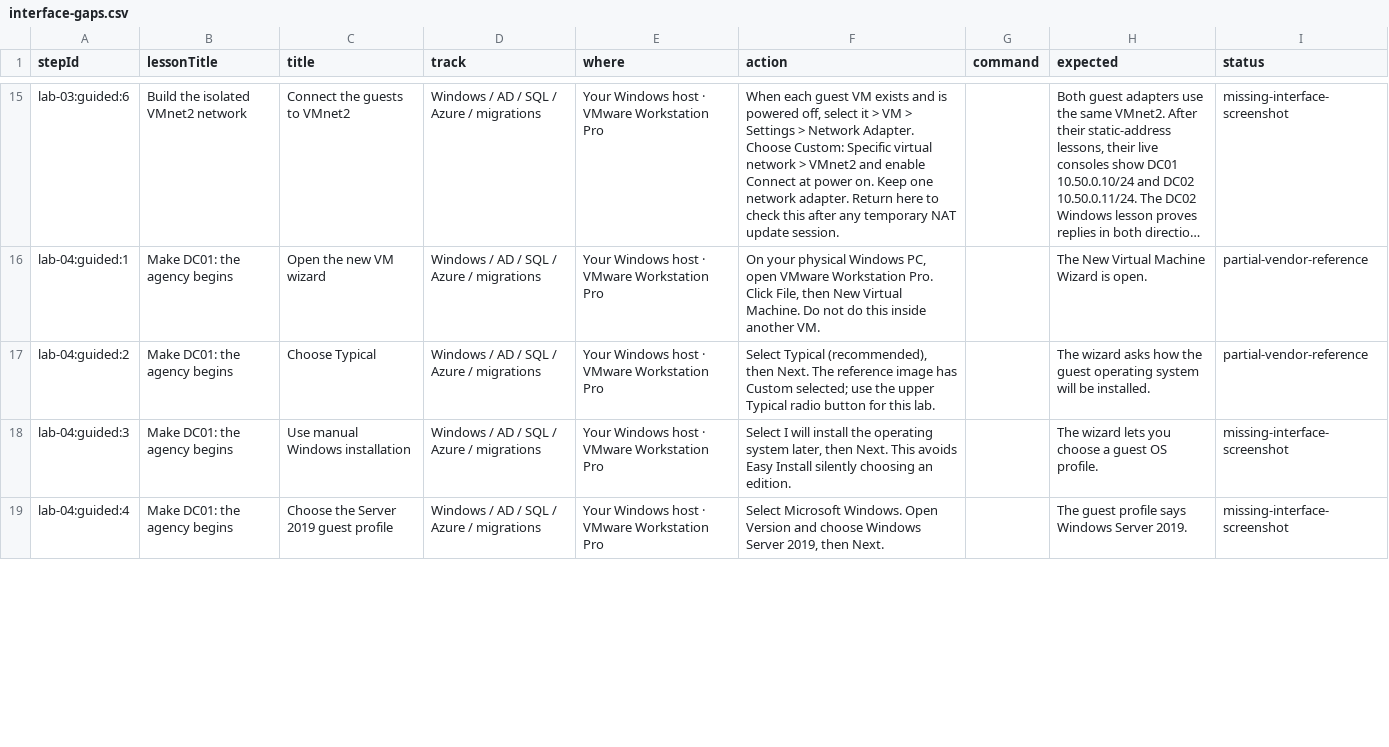
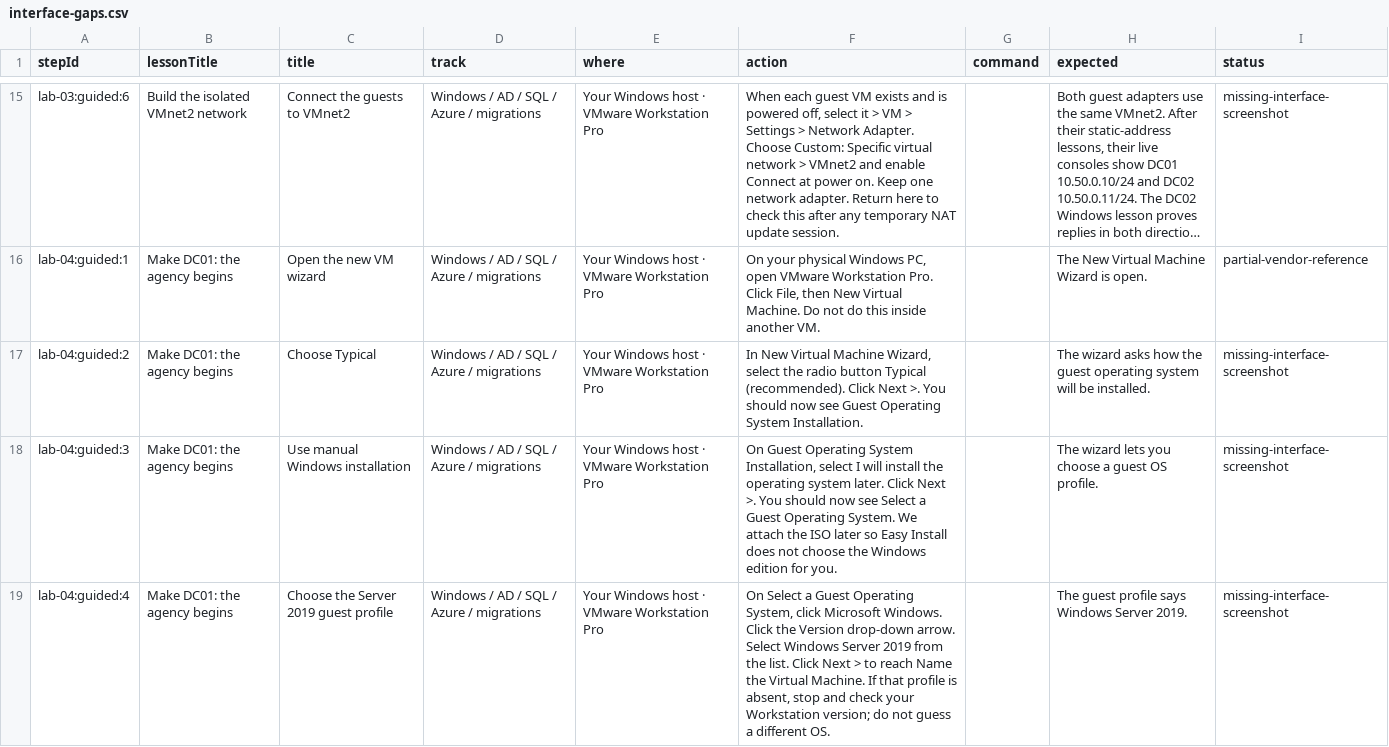
Before and after one commit to CloudSeamTech/SONIC-Academy, a CSV file: docs/screenshots/interface-gaps.csv, drawn as a sheet; only a part is shown, gaps mark what is left out; long unchanged cells end in …; the diff covers the shown part only.

Commit message:
Remove generic screenshot fallback and clarify Windows VM wizard clicks

```diff
--- a/docs/screenshots/interface-gaps.csv
+++ b/docs/screenshots/interface-gaps.csv
@@ -16,4 +16,4 @@ stepId,lessonTitle,title,track,where,action,command,expected,status
 "lab-04:guided:1","Make DC01: the agency begins","Open the new VM wizard","Windows / AD / SQL / Azure / migrations","Your Windows host · VMware Workstation Pro","On your physical Windows PC, open VMware Workstation Pro. Click File, then New Virtual Machine. Do not do this inside another VM.","","The New Virtual Machine Wizard is open.","partial-vendor-reference"
-"lab-04:guided:2","Make DC01: the agency begins","Choose Typical","Windows / AD / SQL / Azure / migrations","Your Windows host · VMware Workstation Pro","Select Typical (recommended), then Next. The reference image has Custom selected; use the upper Typical radio button for this lab.","","The wizard asks how the guest operating system will be installed.","partial-vendor-reference"
-"lab-04:guided:3","Make DC01: the agency begins","Use manual Windows installation","Windows / AD / SQL / Azure / migrations","Your Windows host · VMware Workstation Pro","Select I will install the operating system later, then Next. This avoids Easy Install silently choosing an edition.","","The wizard lets you choose a guest OS profile.","missing-interface-screenshot"
-"lab-04:guided:4","Make DC01: the agency begins","Choose the Server 2019 guest profile","Windows / AD / SQL / Azure / migrations","Your Windows host · VMware Workstation Pro","Select Microsoft Windows. Open Version and choose Windows Server 2019, then Next.","","The guest profile says Windows Server 2019.","missing-interface-screenshot"
+"lab-04:guided:2","Make DC01: the agency begins","Choose Typical","Windows / AD / SQL / Azure / migrations","Your Windows host · VMware Workstation Pro","In New Virtual Machine Wizard, select the radio button Typical (recommended). Click Next >. You should now see Guest Operating System Installation.","","The wizard asks how the guest operating system will be installed.","missing-interface-screenshot"
+"lab-04:guided:3","Make DC01: the agency begins","Use manual Windows installation","Windows / AD / SQL / Azure / migrations","Your Windows host · VMware Workstation Pro","On Guest Operating System Installation, select I will install the operating system later. Click Next >. You should now see Select a Guest Operating System. We attach the ISO later so Easy Install does not choose the Windows edition for you.","","The wizard lets you choose a guest OS profile.","missing-interface-screenshot"
+"lab-04:guided:4","Make DC01: the agency begins","Choose the Server 2019 guest profile","Windows / AD / SQL / Azure / migrations","Your Windows host · VMware Workstation Pro","On Select a Guest Operating System, click Microsoft Windows. Click the Version drop-down arrow. Select Windows Server 2019 from the list. Click Next > to reach Name the Virtual Machine. If that profile is absent, stop and check your Workstation version; do not guess a different OS.","","The guest profile says Windows Server 2019.","missing-interface-screenshot"
```
Also changed, not shown: 31 edited cells elsewhere in this file, docs/screenshots/capture-checklist.csv, 17 other files.
